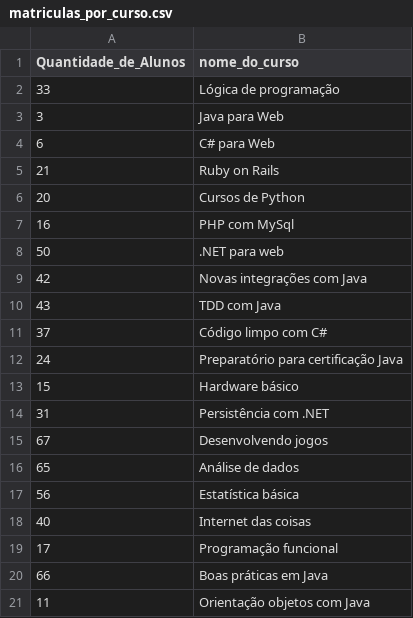
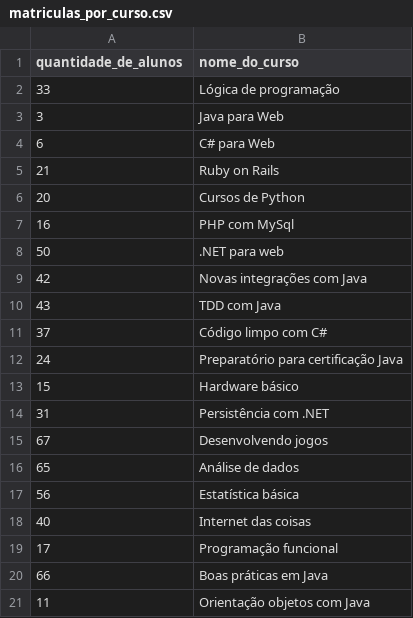
Before and after one commit to DorivanKadatzBorba/JupyterDS_Estudos, a CSV file: Python Para Data Science/Pandas- Formato diferente de entradas/matriculas_por_curso.csv, drawn as a sheet.

```diff
--- a/Python Para Data Science/Pandas- Formato diferente de entradas/matriculas_por_curso.csv
+++ b/Python Para Data Science/Pandas- Formato diferente de entradas/matriculas_por_curso.csv
@@ -1,2 +1,2 @@
-Quantidade_de_Alunos,nome_do_curso
+quantidade_de_alunos,nome_do_curso
 33,Lógica de programação
```
Also changed, not shown: 2 other files.
